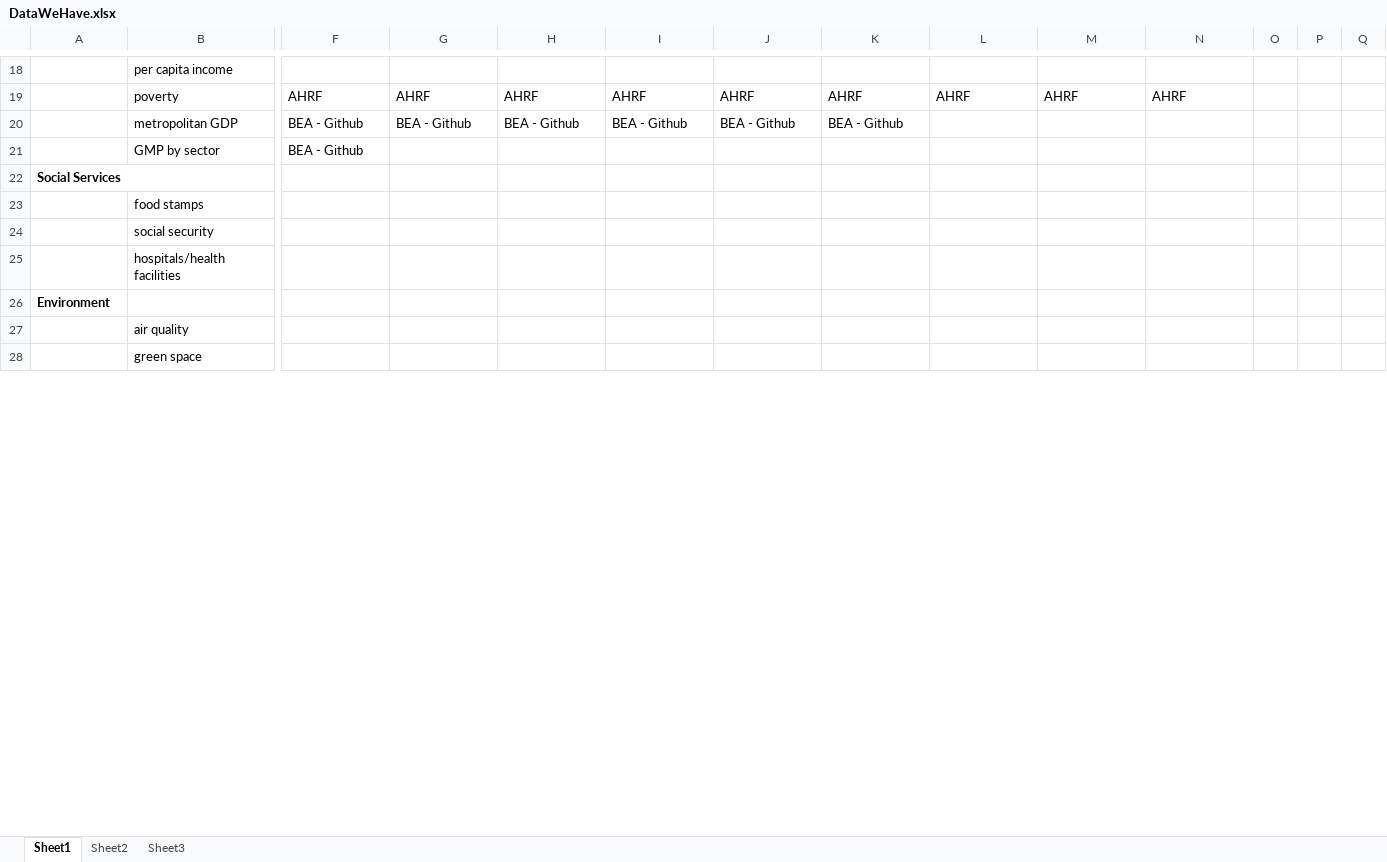
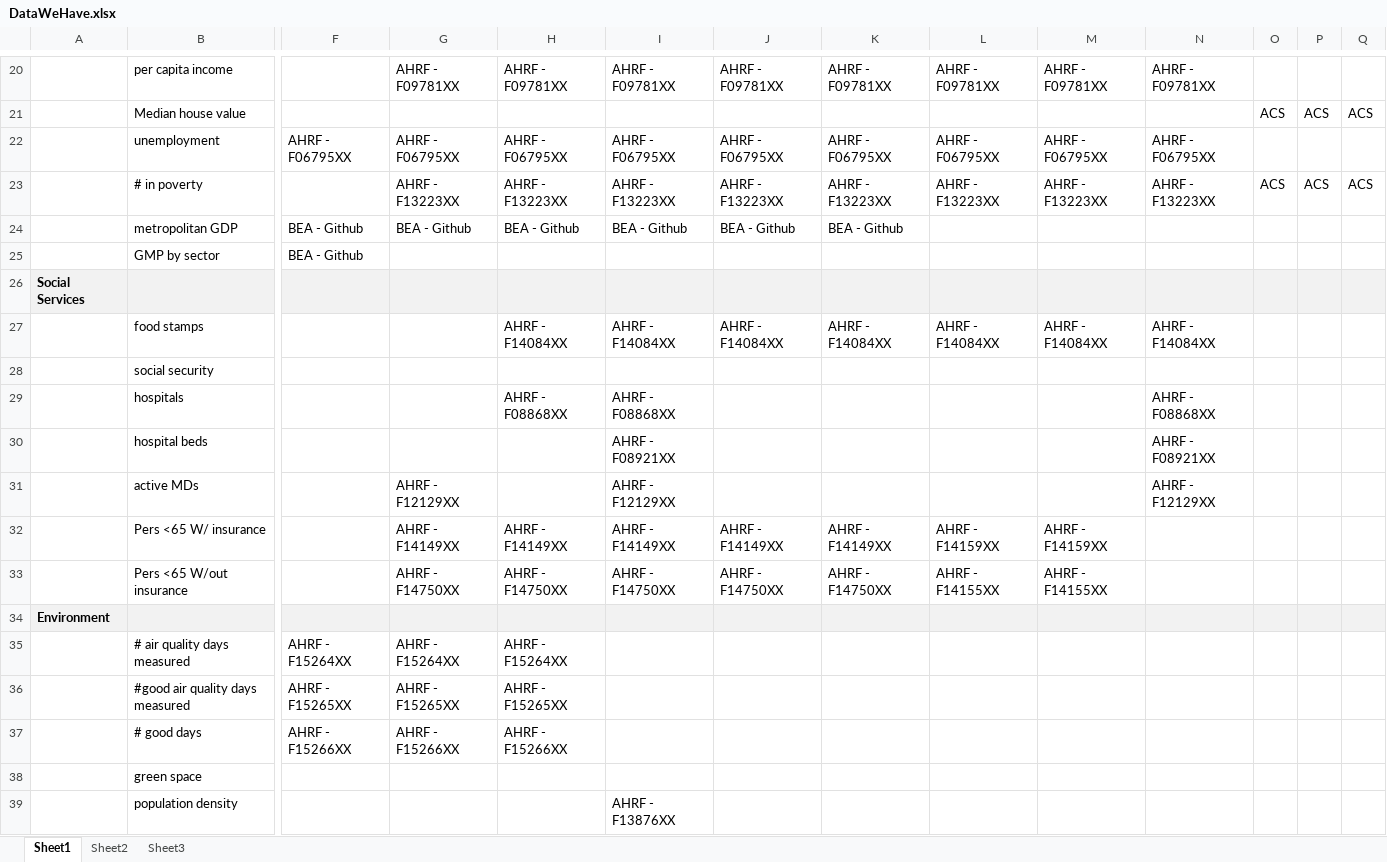
Before and after one commit to BDSS-PSU/sc_data, an Excel workbook: DataWeHave.xlsx, sheet Sheet1, drawn as a sheet; only a part is shown, gaps mark what is left out; values as stored, in another font and other column widths than the file's, no borders; removed rows and columns are numbered as before the commit, all else as after; rows hold the shown columns only; the diff covers the shown part only; the diff names each change by its address in the sheet, - before the commit and + after, or states it on an @@ line.

```diff
--- a/DataWeHave.xlsx (sheet Sheet1)
+++ b/DataWeHave.xlsx (sheet Sheet1)
-G20: (empty)
+G20: AHRF - F09781XX
-H20: (empty)
+H20: AHRF - F09781XX
-I20: (empty)
+I20: AHRF - F09781XX
-J20: (empty)
+J20: AHRF - F09781XX
-K20: (empty)
+K20: AHRF - F09781XX
-L20: (empty)
+L20: AHRF - F09781XX
-M20: (empty)
+M20: AHRF - F09781XX
-N20: (empty)
+N20: AHRF - F09781XX
-row 19:  | poverty | AHRF | AHRF | AHRF | AHRF | AHRF | AHRF | AHRF | AHRF | AHRF
+row 21:  | Median house value |  |  |  |  |  |  |  |  |  | ACS | ACS | ACS
+row 22:  | unemployment | AHRF - F06795XX | AHRF - F06795XX | AHRF - F06795XX | AHRF - F06795XX | AHRF - F06795XX | AHRF - F06795XX | AHRF - F06795XX | AHRF - F06795XX | AHRF - F06795XX
+row 23:  | # in poverty |  | AHRF - F13223XX | AHRF - F13223XX | AHRF - F13223XX | AHRF - F13223XX | AHRF - F13223XX | AHRF - F13223XX | AHRF - F13223XX | AHRF - F13223XX | ACS | ACS | ACS
-A26:Q26 fill: none
+A26:Q26 fill: #F2F2F2
-H27: (empty)
+H27: AHRF - F14084XX
-I27: (empty)
+I27: AHRF - F14084XX
-J27: (empty)
+J27: AHRF - F14084XX
-K27: (empty)
+K27: AHRF - F14084XX
-L27: (empty)
+L27: AHRF - F14084XX
-M27: (empty)
+M27: AHRF - F14084XX
-N27: (empty)
+N27: AHRF - F14084XX
-row 25:  | hospitals/health facilities
+row 29:  | hospitals |  |  | AHRF - F08868XX | AHRF - F08868XX |  |  |  |  | AHRF - F08868XX
+row 30:  | hospital beds |  |  |  | AHRF - F08921XX |  |  |  |  | AHRF - F08921XX
+row 31:  | active MDs |  | AHRF - F12129XX |  | AHRF - F12129XX |  |  |  |  | AHRF - F12129XX
+row 32:  | Pers <65 W/ insurance |  | AHRF - F14149XX | AHRF - F14149XX | AHRF - F14149XX | AHRF - F14149XX | AHRF - F14149XX | AHRF - F14159XX | AHRF - F14159XX
+row 33:  | Pers <65 W/out insurance |  | AHRF - F14750XX | AHRF - F14750XX | AHRF - F14750XX | AHRF - F14750XX | AHRF - F14750XX | AHRF - F14155XX | AHRF - F14155XX
-A34:Q34 fill: none
+A34:Q34 fill: #F2F2F2
-row 27:  | air quality
+row 35:  | # air quality days measured | AHRF - F15264XX | AHRF - F15264XX | AHRF - F15264XX
+row 36:  | #good air quality days measured | AHRF - F15265XX | AHRF - F15265XX | AHRF - F15265XX
+row 37:  | # good days | AHRF - F15266XX | AHRF - F15266XX | AHRF - F15266XX
+row 39:  | population density |  |  |  | AHRF - F13876XX
```
Also changed, not shown: 4 added rows, 1 removed row, 22 edited cells and cell formats elsewhere in this sheet.
